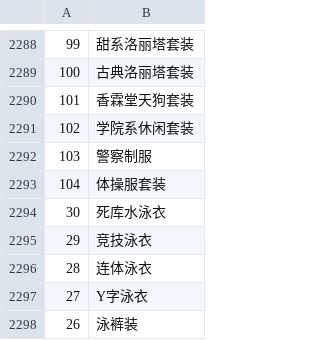
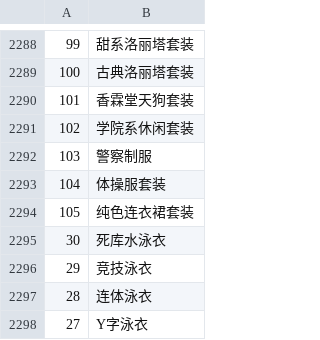
Before and after one commit to Paradox-Phenomenon/EraTW-Magic_DLC, a CSV file: CSV/_Rename.csv, drawn as a sheet; only a part is shown, gaps mark what is left out; the shorter side is filled out with more unchanged rows.

```diff
--- a/CSV/_Rename.csv
+++ b/CSV/_Rename.csv
@@ -2293,2 +2293,3 @@
 104,体操服套装
+105,纯色连衣裙套装
 30,死库水泳衣
```
Also changed, not shown: 24 other files.
